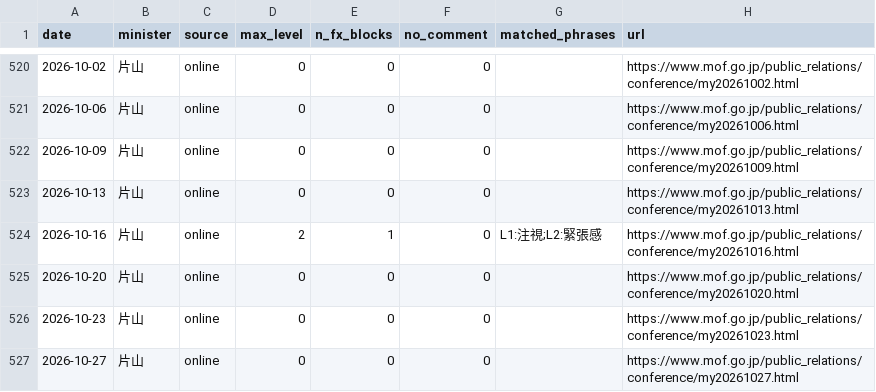
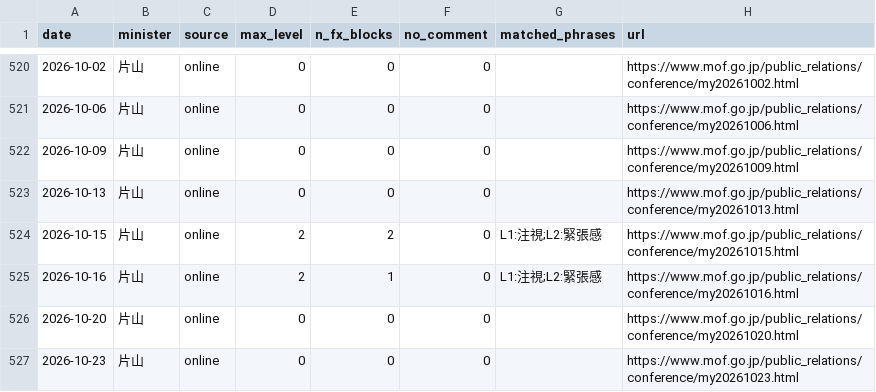
Before and after one commit to olehakengo-svg/fx-ai-trader, a CSV file: data/external/mof_statements/lexicon_scores.csv, drawn as a sheet; only a part is shown, gaps mark what is left out; the shorter side is filled out with more unchanged rows; the diff names each change by its address in the sheet, - before the commit and + after, or states it on an @@ line.

```diff
--- a/data/external/mof_statements/lexicon_scores.csv
+++ b/data/external/mof_statements/lexicon_scores.csv
+row 524: 2026-10-15 | 片山 | online | 2 | 2 | 0 | L1:注視;L2:緊張感 | https://www.mof.go.jp/public_relations/conference/my20261015.html
```
Also changed, not shown: 1 other file.
